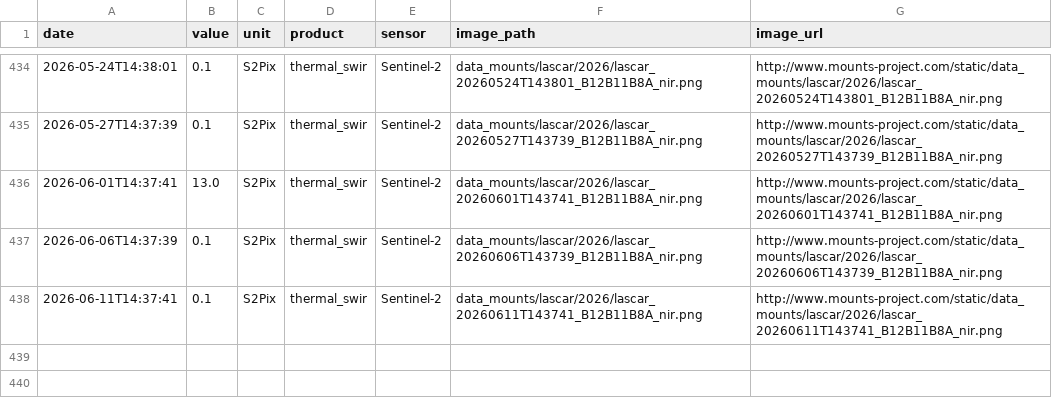
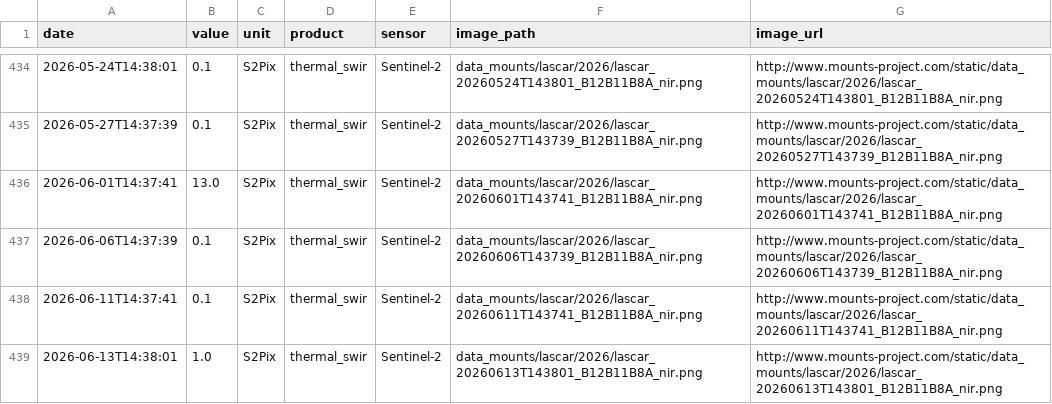
Before and after one commit to MendozaVolcanic/MOUNTS-Chile, a CSV file: csv/lascar_thermal_swir.csv, drawn as a sheet; only a part is shown, gaps mark what is left out.

```diff
--- a/csv/lascar_thermal_swir.csv
+++ b/csv/lascar_thermal_swir.csv
@@ -438 +438,2 @@ date,value,unit,product,sensor,image_path,image_url
 2026-06-11T14:37:41,0.1,S2Pix,thermal_swir,Sentinel-2,data_mounts/lascar/2026/lascar_20260611T143741_B12B11B8A_nir.png,http://www.mounts-project.com/static/data_mounts/lascar/2026/lascar_20260611T143741_B12B11B8A_nir.png
+2026-06-13T14:38:01,1.0,S2Pix,thermal_swir,Sentinel-2,data_mounts/lascar/2026/lascar_20260613T143801_B12B11B8A_nir.png,http://www.mounts-project.com/static/data_mounts/lascar/2026/lascar_20260613T143801_B12B11B8A_nir.png
```
Also changed, not shown: catalog.csv, csv/all_thermal.csv, 46 other files.
